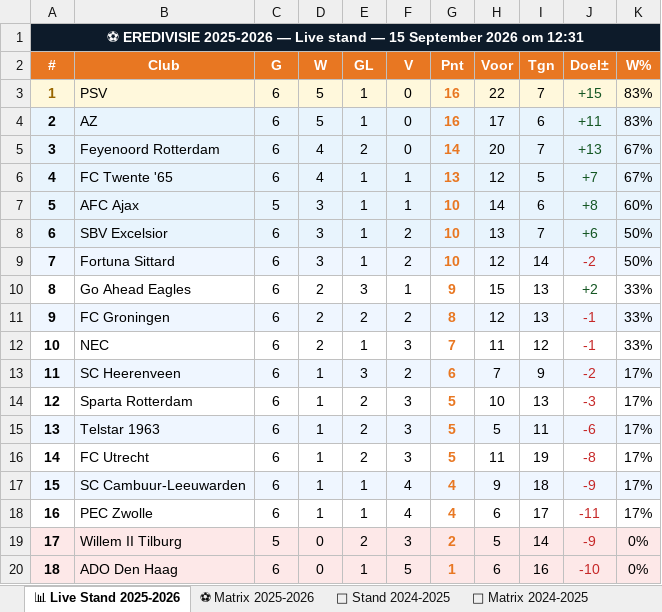
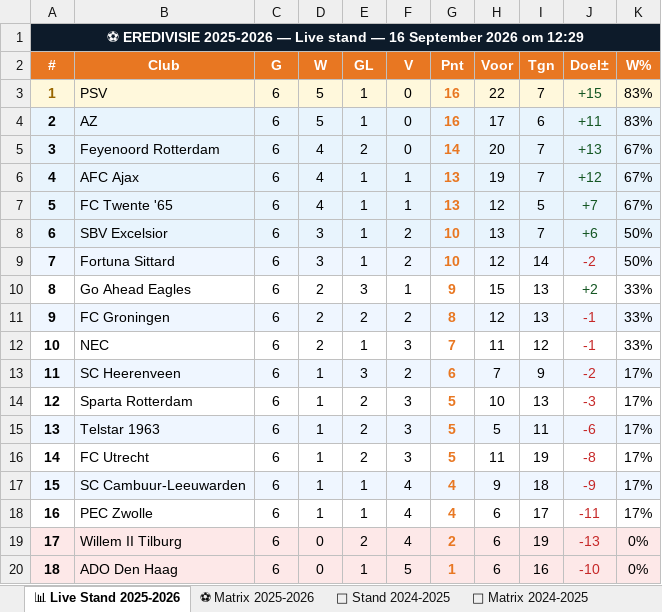
Before and after one commit to Graceland1502/Eredivisie, an Excel workbook: Eredivisie_Live.xlsx, sheet 📊 Live Stand 2025-2026, drawn as a sheet; values as stored, in another font and other column widths than the file's, no borders; removed rows and columns are numbered as before the commit, all else as after; the diff names each change by its address in the sheet, - before the commit and + after, or states it on an @@ line.

Commit message:
Eredivisie bijgewerkt 16-09-2026 12:29

```diff
--- a/Eredivisie_Live.xlsx (sheet 📊 Live Stand 2025-2026)
+++ b/Eredivisie_Live.xlsx (sheet 📊 Live Stand 2025-2026)
@@ column A (#) renumbered between rows 1 and 7 @@
+row 6: 4 | AFC Ajax | 6 | 4 | 1 | 1 | 13 | 19 | 7 | +12 | 67%
-row 7: 5 | AFC Ajax | 5 | 3 | 1 | 1 | 10 | 14 | 6 | +8 | 60%
-C19 (G): 5
+C19 (G): 6
-F19 (V): 3
+F19 (V): 4
-H19 (Voor): 5
+H19 (Voor): 6
-I19 (Tgn): 14
+I19 (Tgn): 19
-J19 (Doel±): -9
+J19 (Doel±): -13
```
Also changed, not shown: sheet ⚽ Matrix 2025-2026.
